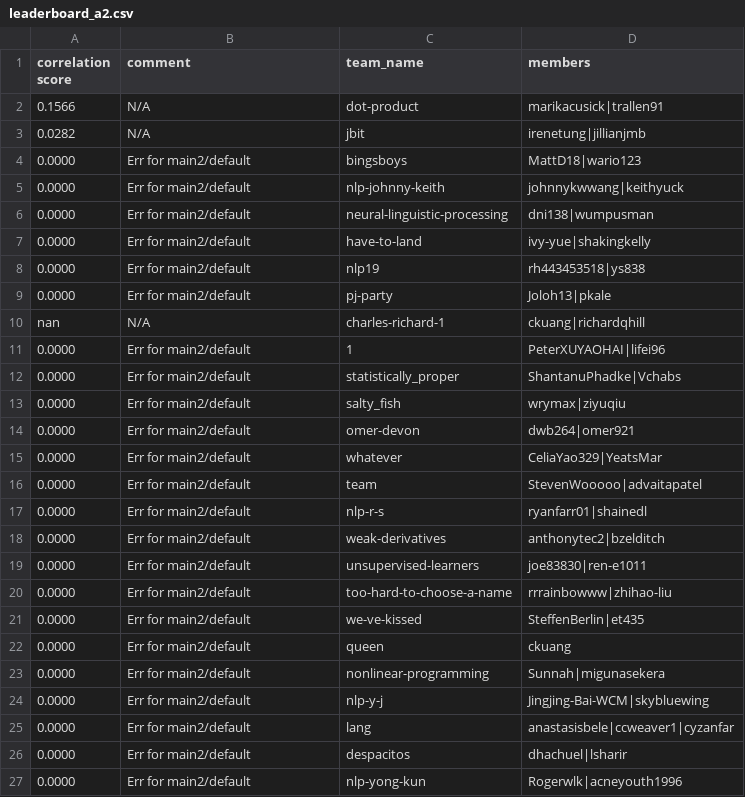
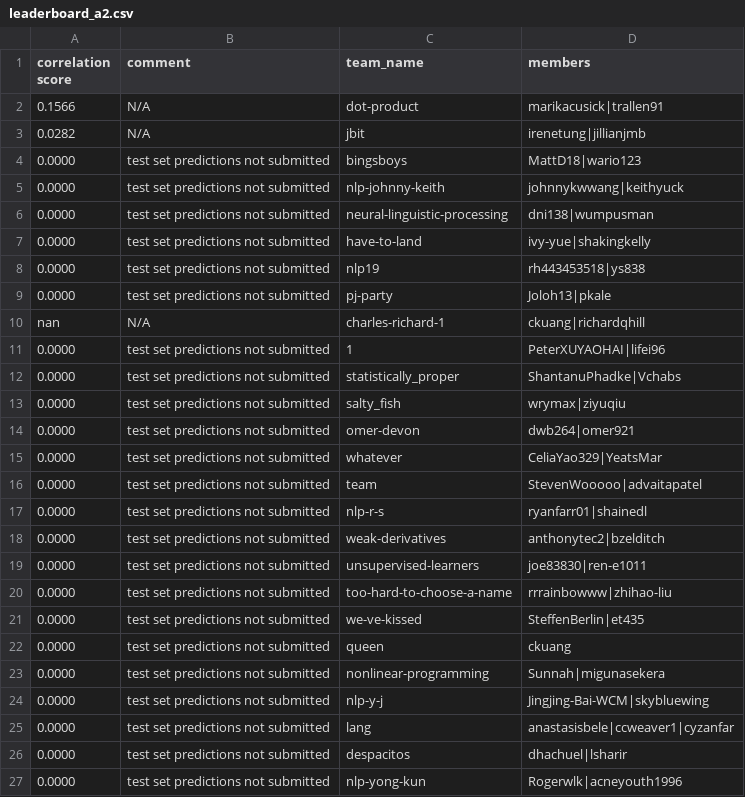
Before and after one commit to advaitapatel/leaderboards, a CSV file: leaderboard_a2.csv, drawn as a sheet.

Commit message:
cron update

```diff
--- a/leaderboard_a2.csv
+++ b/leaderboard_a2.csv
@@ -3,25 +3,25 @@ correlation score,comment,team_name,members
 0.0282,N/A,jbit,irenetung|jillianjmb
-0.0000,Err for main2/default,bingsboys,MattD18|wario123
-0.0000,Err for main2/default,nlp-johnny-keith,johnnykwwang|keithyuck
-0.0000,Err for main2/default,neural-linguistic-processing,dni138|wumpusman
-0.0000,Err for main2/default,have-to-land,ivy-yue|shakingkelly
-0.0000,Err for main2/default,nlp19,rh443453518|ys838
-0.0000,Err for main2/default,pj-party,Joloh13|pkale
+0.0000,test set predictions not submitted,bingsboys,MattD18|wario123
+0.0000,test set predictions not submitted,nlp-johnny-keith,johnnykwwang|keithyuck
+0.0000,test set predictions not submitted,neural-linguistic-processing,dni138|wumpusman
+0.0000,test set predictions not submitted,have-to-land,ivy-yue|shakingkelly
+0.0000,test set predictions not submitted,nlp19,rh443453518|ys838
+0.0000,test set predictions not submitted,pj-party,Joloh13|pkale
 nan,N/A,charles-richard-1,ckuang|richardqhill
-0.0000,Err for main2/default,1,PeterXUYAOHAI|lifei96
-0.0000,Err for main2/default,statistically_proper,ShantanuPhadke|Vchabs
-0.0000,Err for main2/default,salty_fish,wrymax|ziyuqiu
-0.0000,Err for main2/default,omer-devon,dwb264|omer921
-0.0000,Err for main2/default,whatever,CeliaYao329|YeatsMar
-0.0000,Err for main2/default,team,StevenWooooo|advaitapatel
-0.0000,Err for main2/default,nlp-r-s,ryanfarr01|shainedl
-0.0000,Err for main2/default,weak-derivatives,anthonytec2|bzelditch
-0.0000,Err for main2/default,unsupervised-learners,joe83830|ren-e1011
-0.0000,Err for main2/default,too-hard-to-choose-a-name,rrrainbowww|zhihao-liu
-0.0000,Err for main2/default,we-ve-kissed,SteffenBerlin|et435
-0.0000,Err for main2/default,queen,ckuang
-0.0000,Err for main2/default,nonlinear-programming,Sunnah|migunasekera
-0.0000,Err for main2/default,nlp-y-j,Jingjing-Bai-WCM|skybluewing
-0.0000,Err for main2/default,lang,anastasisbele|ccweaver1|cyzanfar
-0.0000,Err for main2/default,despacitos,dhachuel|lsharir
-0.0000,Err for main2/default,nlp-yong-kun,Rogerwlk|acneyouth1996
+0.0000,test set predictions not submitted,1,PeterXUYAOHAI|lifei96
+0.0000,test set predictions not submitted,statistically_proper,ShantanuPhadke|Vchabs
+0.0000,test set predictions not submitted,salty_fish,wrymax|ziyuqiu
+0.0000,test set predictions not submitted,omer-devon,dwb264|omer921
+0.0000,test set predictions not submitted,whatever,CeliaYao329|YeatsMar
+0.0000,test set predictions not submitted,team,StevenWooooo|advaitapatel
+0.0000,test set predictions not submitted,nlp-r-s,ryanfarr01|shainedl
+0.0000,test set predictions not submitted,weak-derivatives,anthonytec2|bzelditch
+0.0000,test set predictions not submitted,unsupervised-learners,joe83830|ren-e1011
+0.0000,test set predictions not submitted,too-hard-to-choose-a-name,rrrainbowww|zhihao-liu
+0.0000,test set predictions not submitted,we-ve-kissed,SteffenBerlin|et435
+0.0000,test set predictions not submitted,queen,ckuang
+0.0000,test set predictions not submitted,nonlinear-programming,Sunnah|migunasekera
+0.0000,test set predictions not submitted,nlp-y-j,Jingjing-Bai-WCM|skybluewing
+0.0000,test set predictions not submitted,lang,anastasisbele|ccweaver1|cyzanfar
+0.0000,test set predictions not submitted,despacitos,dhachuel|lsharir
+0.0000,test set predictions not submitted,nlp-yong-kun,Rogerwlk|acneyouth1996
```
